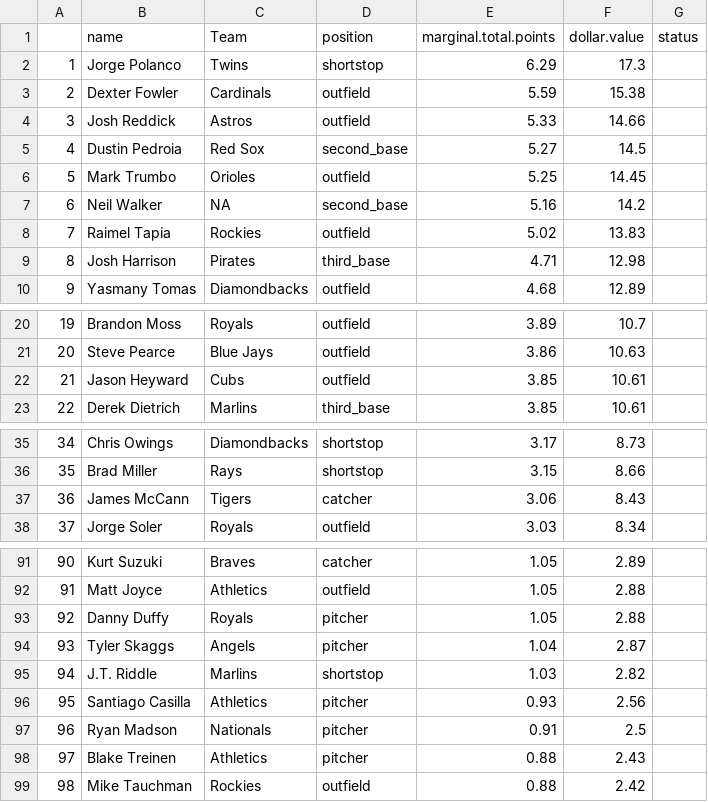
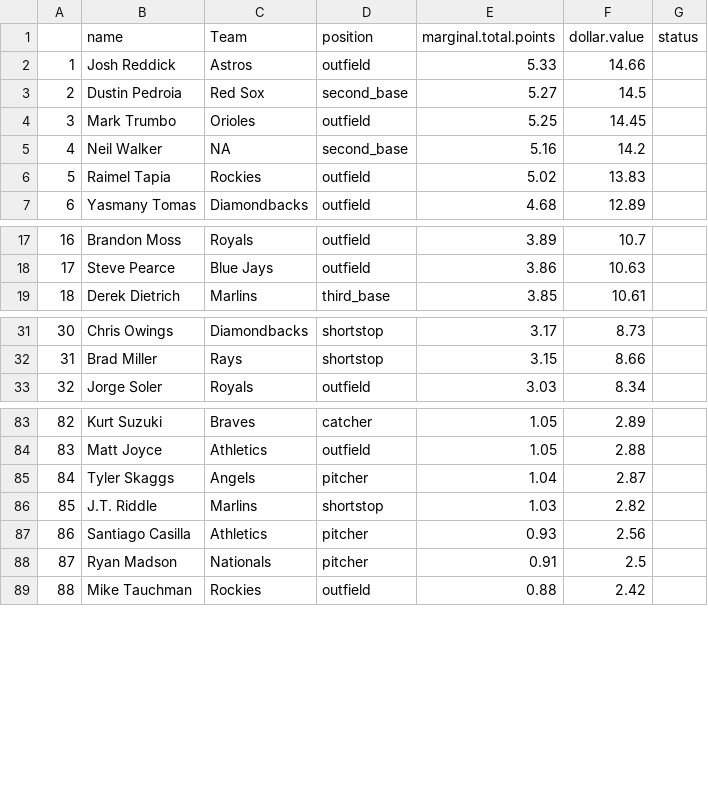
Before and after one commit to seanwllms/Fantasy2020, a CSV file: bestremaining.csv, drawn as a sheet; only a part is shown, gaps mark what is left out; removed rows and columns are numbered as before the commit, all else as after; the diff covers the shown part only; the diff names each change by its address in the sheet, - before the commit and + after, or states it on an @@ line.

```diff
--- a/bestremaining.csv
+++ b/bestremaining.csv
-row 2: 1 | Jorge Polanco | Twins | shortstop | 6.29 | 17.3
-row 3: 2 | Dexter Fowler | Cardinals | outfield | 5.59 | 15.38
@@ column A renumbered from row 2 down @@
-row 9: 8 | Josh Harrison | Pirates | third_base | 4.71 | 12.98
-row 22: 21 | Jason Heyward | Cubs | outfield | 3.85 | 10.61
-row 37: 36 | James McCann | Tigers | catcher | 3.06 | 8.43
-row 93: 92 | Danny Duffy | Royals | pitcher | 1.05 | 2.88
-row 98: 97 | Blake Treinen | Athletics | pitcher | 0.88 | 2.43
```
Also changed, not shown: 8 removed rows elsewhere in this file, draftpicks.csv, hitter_projections.csv, 6 other files.
